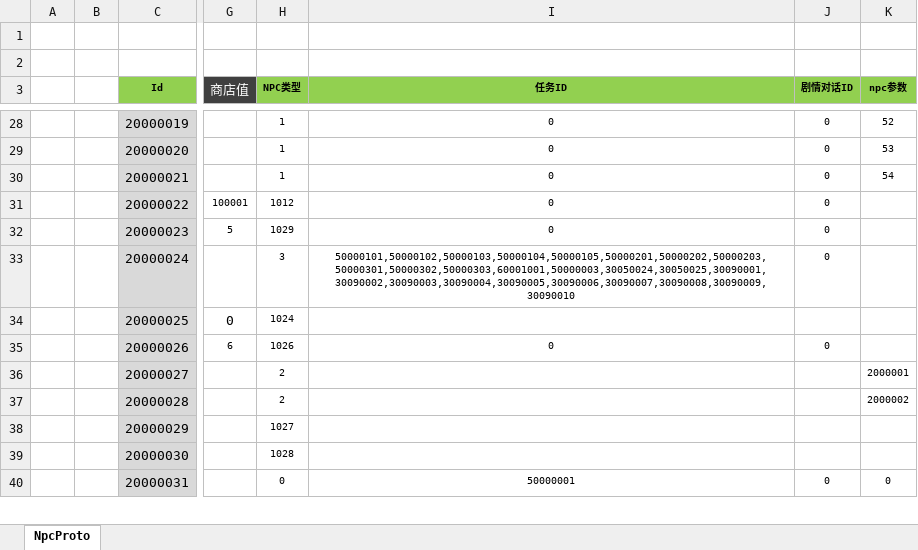
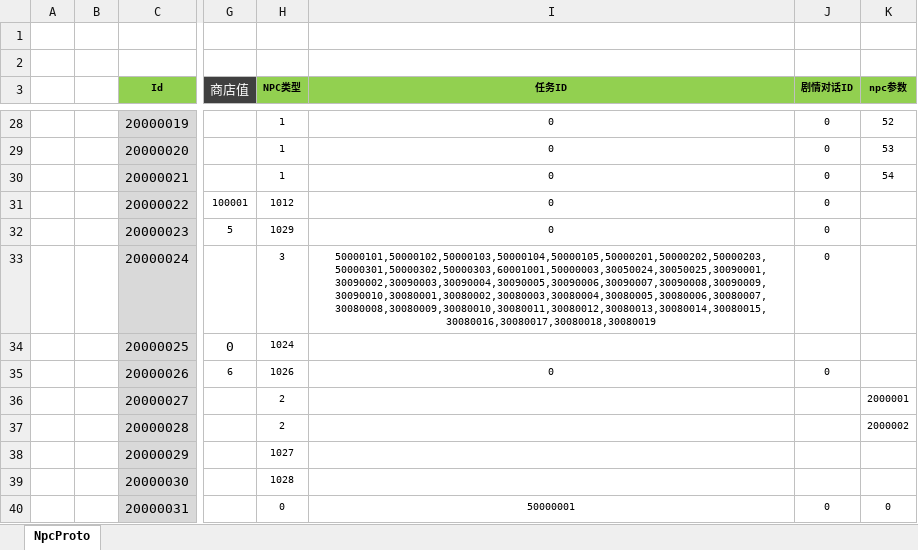
Before and after one commit to csyinghuochong/weijing, an Excel workbook: Excel/NpcConfig.xlsx, sheet NpcProto, drawn as a sheet; only a part is shown, gaps mark what is left out; values as stored, in another font and other column widths than the file's, no borders; the diff names each change by its address in the sheet, - before the commit and + after, or states it on an @@ line.

```diff
--- a/Excel/NpcConfig.xlsx (sheet NpcProto)
+++ b/Excel/NpcConfig.xlsx (sheet NpcProto)
-I33 (任务ID): 50000101,50000102,50000103,50000104,50000105,50000201,50000202,50000203,50000301,50000302,50000303,60001001,50000003,30050024,30050025,30090001,30090002,30090003,30090004,30090005,30090006,30090007,30090008,30090009,30090010
+I33 (任务ID): 50000101,50000102,50000103,50000104,50000105,50000201,50000202,50000203,50000301,50000302,50000303,60001001,50000003,30050024,30050025,30090001,30090002,30090003,30090004,30090005,30090006,30090007,30090008,30090009,30090010,30080001,30080002,30080003,30080004,30080005,30080006,30080007,30080008,30080009,30080010,30080011,30080012,30080013,30080014,30080015,30080016,30080017,30080018,30080019
```
Also changed, not shown: 6 other files.
